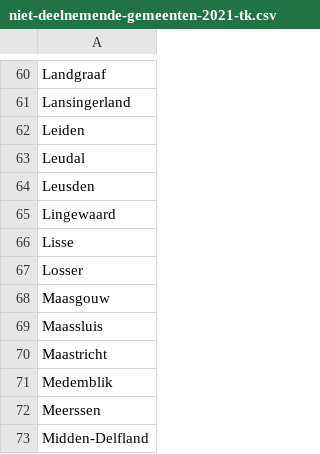
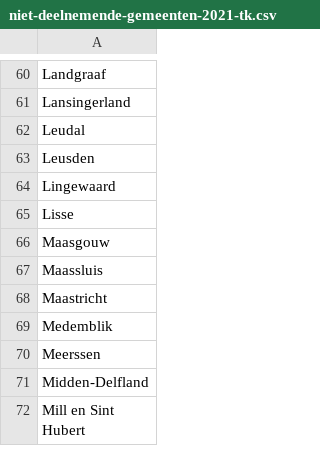
Before and after one commit to openstate/stembureaus, a CSV file: files/niet-deelnemende-gemeenten-2021-tk.csv, drawn as a sheet; only a part is shown, gaps mark what is left out; the shorter side is filled out with more unchanged rows; the diff names each change by its address in the sheet, - before the commit and + after, or states it on an @@ line.

Commit message:
Losser and Leiden did enter their own information, so remove them from this list

```diff
--- a/files/niet-deelnemende-gemeenten-2021-tk.csv
+++ b/files/niet-deelnemende-gemeenten-2021-tk.csv
-row 62: Leiden
-row 67: Losser
```
